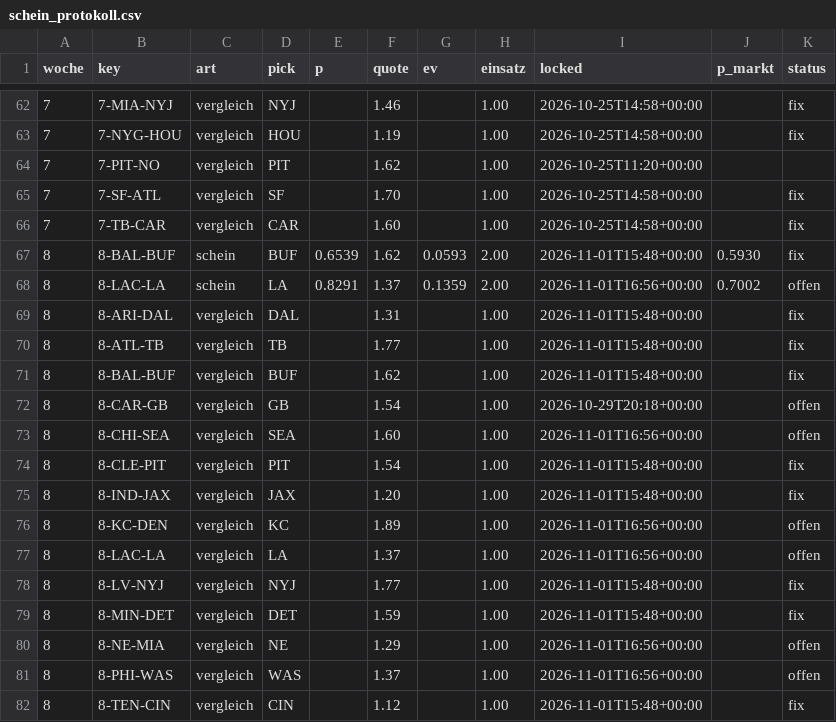
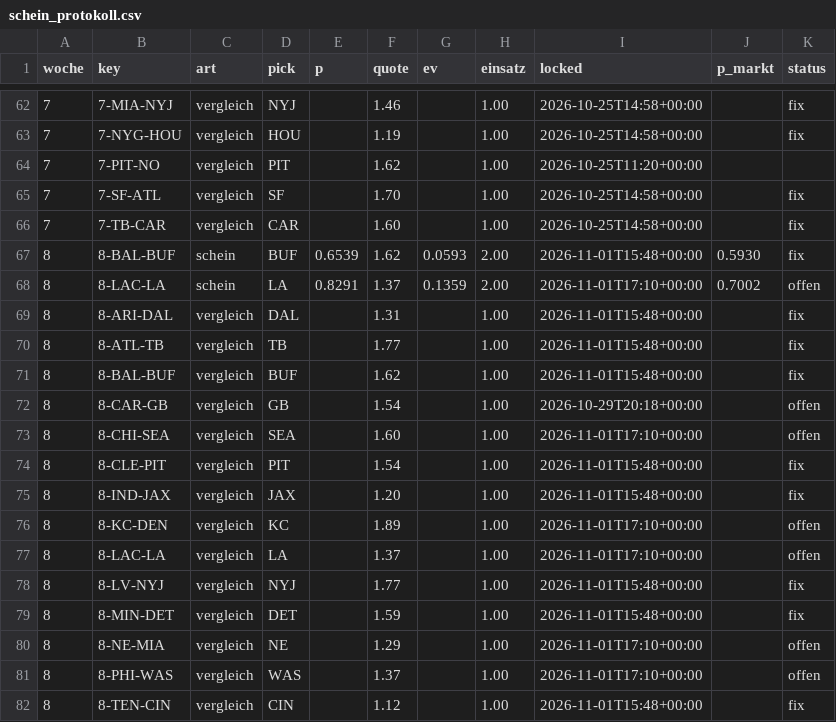
Before and after one commit to Cako18/gridiron-data, a CSV file: data/schein_protokoll.csv, drawn as a sheet; only a part is shown, gaps mark what is left out.

```diff
--- a/data/schein_protokoll.csv
+++ b/data/schein_protokoll.csv
@@ -67,3 +67,3 @@ woche,key,art,pick,p,quote,ev,einsatz,locked,p_markt,status
 8,8-BAL-BUF,schein,BUF,0.6539,1.62,0.0593,2.00,2026-11-01T15:48+00:00,0.5930,fix
-8,8-LAC-LA,schein,LA,0.8291,1.37,0.1359,2.00,2026-11-01T16:56+00:00,0.7002,offen
+8,8-LAC-LA,schein,LA,0.8291,1.37,0.1359,2.00,2026-11-01T17:10+00:00,0.7002,offen
 8,8-ARI-DAL,vergleich,DAL,,1.31,,1.00,2026-11-01T15:48+00:00,,fix
@@ -72,11 +72,11 @@ woche,key,art,pick,p,quote,ev,einsatz,locked,p_markt,status
 8,8-CAR-GB,vergleich,GB,,1.54,,1.00,2026-10-29T20:18+00:00,,offen
-8,8-CHI-SEA,vergleich,SEA,,1.60,,1.00,2026-11-01T16:56+00:00,,offen
+8,8-CHI-SEA,vergleich,SEA,,1.60,,1.00,2026-11-01T17:10+00:00,,offen
 8,8-CLE-PIT,vergleich,PIT,,1.54,,1.00,2026-11-01T15:48+00:00,,fix
 8,8-IND-JAX,vergleich,JAX,,1.20,,1.00,2026-11-01T15:48+00:00,,fix
-8,8-KC-DEN,vergleich,KC,,1.89,,1.00,2026-11-01T16:56+00:00,,offen
-8,8-LAC-LA,vergleich,LA,,1.37,,1.00,2026-11-01T16:56+00:00,,offen
+8,8-KC-DEN,vergleich,KC,,1.89,,1.00,2026-11-01T17:10+00:00,,offen
+8,8-LAC-LA,vergleich,LA,,1.37,,1.00,2026-11-01T17:10+00:00,,offen
 8,8-LV-NYJ,vergleich,NYJ,,1.77,,1.00,2026-11-01T15:48+00:00,,fix
 8,8-MIN-DET,vergleich,DET,,1.59,,1.00,2026-11-01T15:48+00:00,,fix
-8,8-NE-MIA,vergleich,NE,,1.29,,1.00,2026-11-01T16:56+00:00,,offen
-8,8-PHI-WAS,vergleich,WAS,,1.37,,1.00,2026-11-01T16:56+00:00,,offen
+8,8-NE-MIA,vergleich,NE,,1.29,,1.00,2026-11-01T17:10+00:00,,offen
+8,8-PHI-WAS,vergleich,WAS,,1.37,,1.00,2026-11-01T17:10+00:00,,offen
 8,8-TEN-CIN,vergleich,CIN,,1.12,,1.00,2026-11-01T15:48+00:00,,fix
```
Also changed, not shown: data/vegas_duel.csv, 1 other file.
